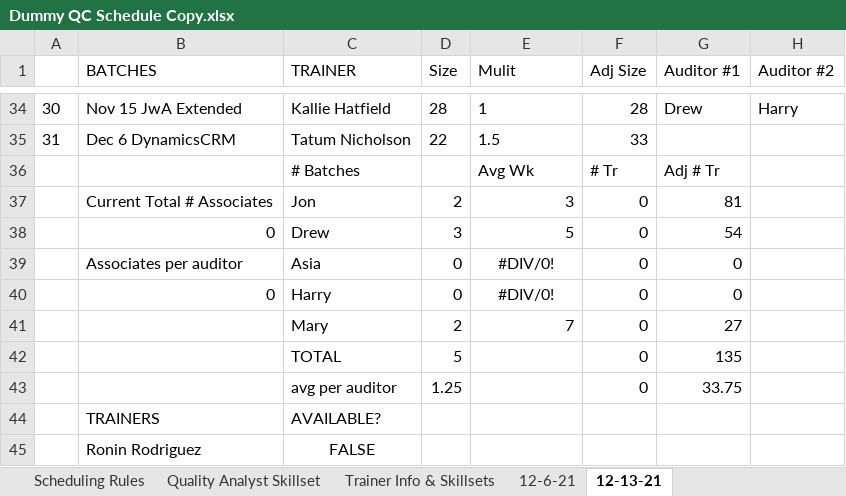
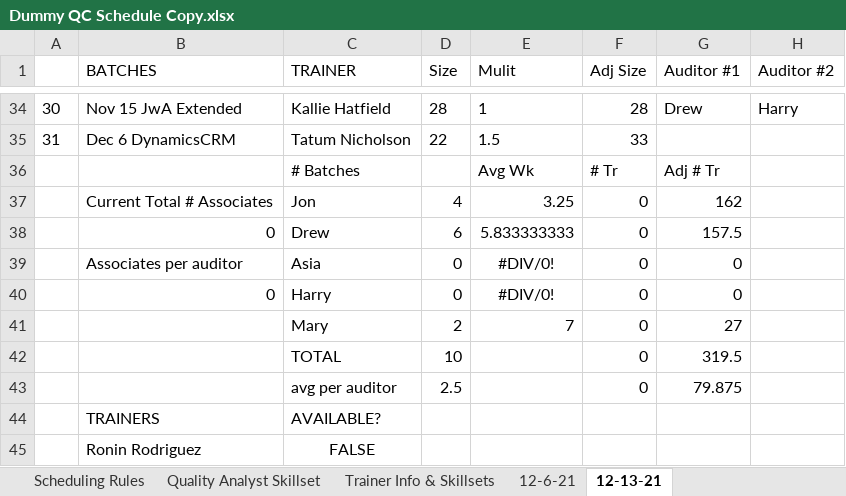
Before and after one commit to QC-Automation-Suite/P3-schedulerassistant, an Excel workbook: Steven(Schedule)/Schedule/Dummy QC Schedule Copy.xlsx, sheet 12-13-21, drawn as a sheet; only a part is shown, gaps mark what is left out; values as stored, in another font and other column widths than the file's, no borders; the diff covers the shown part only; the diff names each change by its address in the sheet, - before the commit and + after, or states it on an @@ line.

```diff
--- a/Steven(Schedule)/Schedule/Dummy QC Schedule Copy.xlsx (sheet 12-13-21)
+++ b/Steven(Schedule)/Schedule/Dummy QC Schedule Copy.xlsx (sheet 12-13-21)
-D37 (Size): 2
+D37 (Size): 4
-E37 (Mulit): 3
+E37 (Mulit): 3.25
-G37 (Auditor #1): 81
+G37 (Auditor #1): 162
-D38 (Size): 3
+D38 (Size): 6
-E38 (Mulit): 5
+E38 (Mulit): 5.833333333
-G38 (Auditor #1): 54
+G38 (Auditor #1): 157.5
-D42 (Size): 5
+D42 (Size): 10
-G42 (Auditor #1): 135
+G42 (Auditor #1): 319.5
-D43 (Size): 1.25
+D43 (Size): 2.5
-G43 (Auditor #1): 33.75
+G43 (Auditor #1): 79.875
```
Also changed, not shown: 25 edited cells elsewhere in this sheet, 2 other files.
